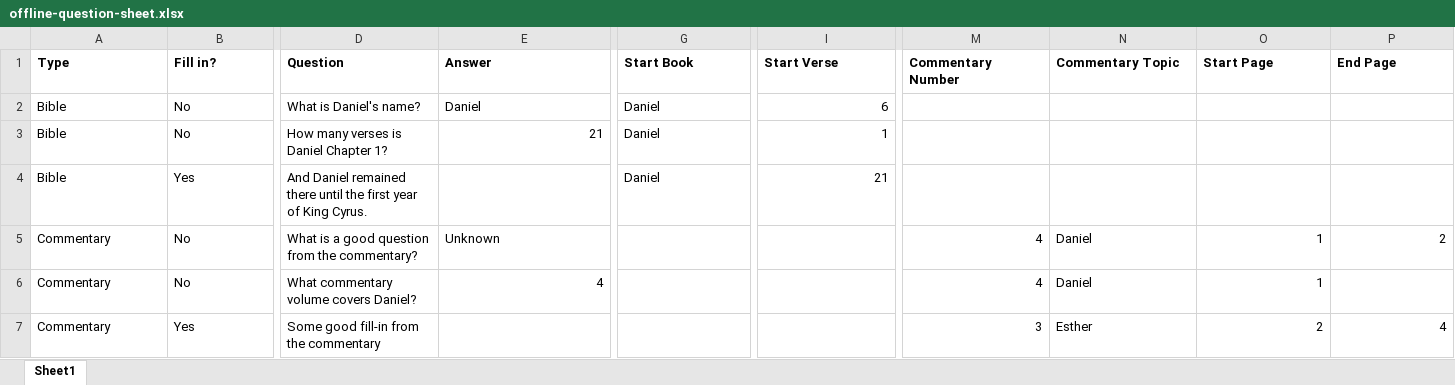
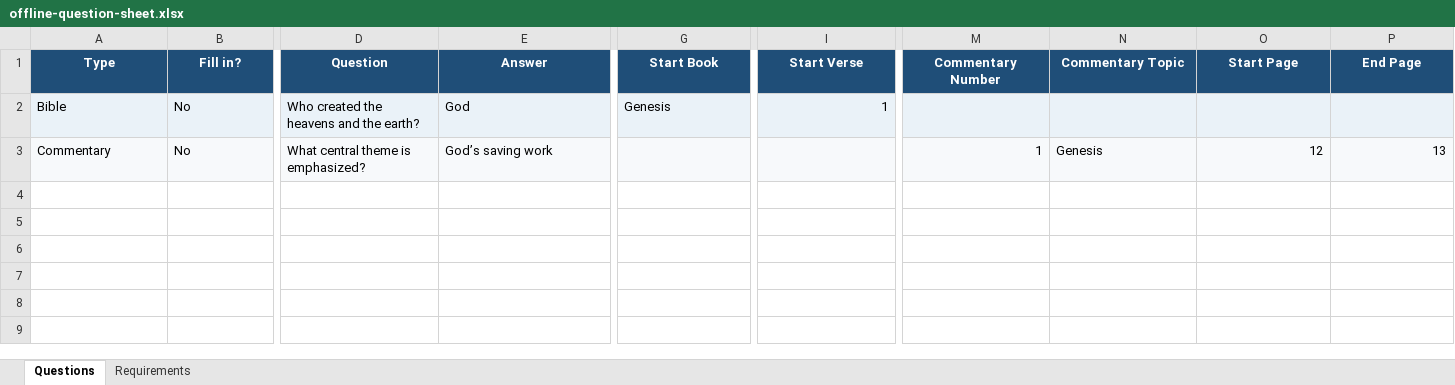
Before and after one commit to Deadpikle/pathfinder-bible-experience-prep-quiz-master, an Excel workbook: files/offline-question-sheet.xlsx, sheet Questions, drawn as a sheet; only a part is shown, gaps mark what is left out; values as stored, in another font and other column widths than the file's, no borders; removed rows and columns are numbered as before the commit, all else as after; rows hold the shown columns only; the diff covers the shown part only; the diff names each change by its address in the sheet, - before the commit and + after, or states it on an @@ line.

Commit message:
Add scoped question catalog workflows

```diff
--- a/files/offline-question-sheet.xlsx (sheet Questions)
+++ b/files/offline-question-sheet.xlsx (sheet Questions)
-sheet tab: Sheet1
+sheet tab: Questions
+sheet tab: Requirements
@@ A1:P1 fill: none → #1F4E78, text colour: black → #FFFFFF, alignment: left → center @@
-A2:P2 fill: none
+A2:P2 fill: #EAF2F8
-D2 (Question): What is Daniel's name?
+D2 (Question): Who created the heavens and the earth?
-E2 (Answer): Daniel
+E2 (Answer): God
-G2 (Start Book): Daniel
+G2 (Start Book): Genesis
-I2 (Start Verse): 6
+I2 (Start Verse): 1
-row 3: Bible | No | How many verses is Daniel Chapter 1? | 21 | Daniel | 1
-row 4: Bible | Yes | And Daniel remained there until the first year of King Cyrus. |  | Daniel | 21
-A3:P3 fill: none
+A3:P3 fill: #F7F9FB
-D3 (Question): What is a good question from the commentary?
+D3 (Question): What central theme is emphasized?
-E3 (Answer): Unknown
+E3 (Answer): God’s saving work
-M3 (Commentary Number): 4
+M3 (Commentary Number): 1
-N3 (Commentary Topic): Daniel
+N3 (Commentary Topic): Genesis
-O3 (Start Page): 1
+O3 (Start Page): 12
-P3 (End Page): 2
+P3 (End Page): 13
-row 6: Commentary | No | What commentary volume covers Daniel? | 4 |  |  | 4 | Daniel | 1
-row 7: Commentary | Yes | Some good fill-in from the commentary |  |  |  | 3 | Esther | 2 | 4
```
Also changed, not shown: cell formats elsewhere in this sheet, 20 other files.
